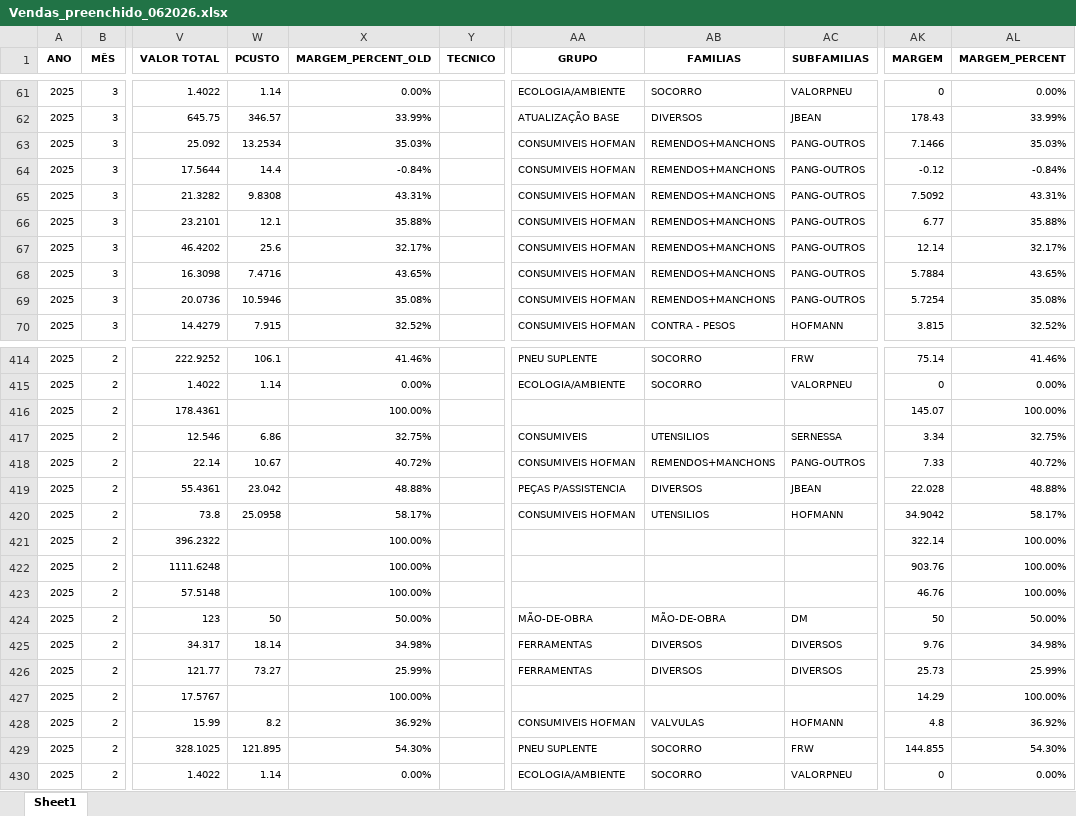
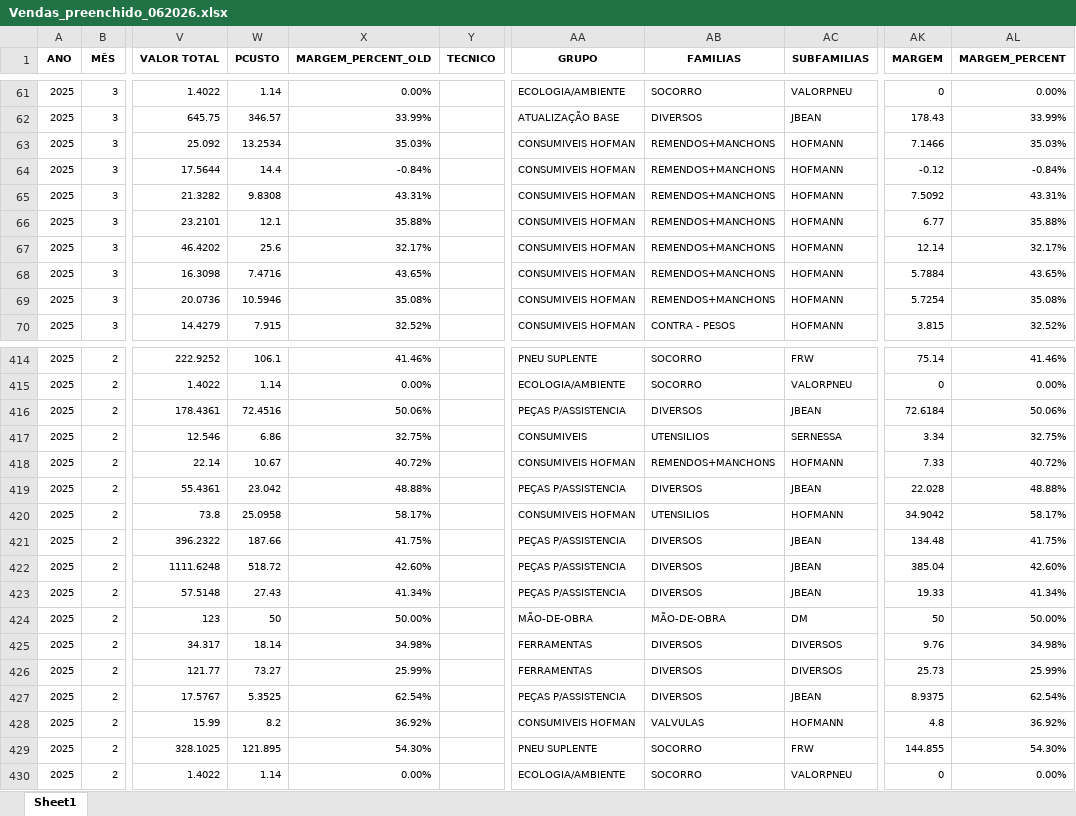
Before and after one commit to PedroM1976/DashboardDM, an Excel workbook: Vendas_preenchido_062026.xlsx, sheet Sheet1, drawn as a sheet; only a part is shown, gaps mark what is left out; values as stored, in another font and other column widths than the file's, no borders; the diff covers the shown part only; the diff names each change by its address in the sheet, - before the commit and + after, or states it on an @@ line.

```diff
--- a/Vendas_preenchido_062026.xlsx (sheet Sheet1)
+++ b/Vendas_preenchido_062026.xlsx (sheet Sheet1)
-AC63:AC69 (SUBFAMILIAS): PANG-OUTROS
+AC63:AC69 (SUBFAMILIAS): HOFMANN
-W416 (PCUSTO): (empty)
+W416 (PCUSTO): 72.4516
-X416 (MARGEM_PERCENT_OLD): 100.00%
+X416 (MARGEM_PERCENT_OLD): 50.06%
-AA416 (GRUPO): (empty)
+AA416 (GRUPO): PEÇAS P/ASSISTENCIA
-AB416 (FAMILIAS): (empty)
+AB416 (FAMILIAS): DIVERSOS
-AC416 (SUBFAMILIAS): (empty)
+AC416 (SUBFAMILIAS): JBEAN
-AK416 (MARGEM): 145.07
+AK416 (MARGEM): 72.6184
-AL416 (MARGEM_PERCENT): 100.00%
+AL416 (MARGEM_PERCENT): 50.06%
-AC418 (SUBFAMILIAS): PANG-OUTROS
+AC418 (SUBFAMILIAS): HOFMANN
-W421 (PCUSTO): (empty)
+W421 (PCUSTO): 187.66
-X421 (MARGEM_PERCENT_OLD): 100.00%
+X421 (MARGEM_PERCENT_OLD): 41.75%
-AA421:AA423 (GRUPO): (empty)
+AA421:AA423 (GRUPO): PEÇAS P/ASSISTENCIA
-AB421:AB423 (FAMILIAS): (empty)
+AB421:AB423 (FAMILIAS): DIVERSOS
-AC421:AC423 (SUBFAMILIAS): (empty)
+AC421:AC423 (SUBFAMILIAS): JBEAN
-AK421 (MARGEM): 322.14
+AK421 (MARGEM): 134.48
-AL421 (MARGEM_PERCENT): 100.00%
+AL421 (MARGEM_PERCENT): 41.75%
-W422 (PCUSTO): (empty)
+W422 (PCUSTO): 518.72
-X422 (MARGEM_PERCENT_OLD): 100.00%
+X422 (MARGEM_PERCENT_OLD): 42.60%
-AK422 (MARGEM): 903.76
+AK422 (MARGEM): 385.04
-AL422 (MARGEM_PERCENT): 100.00%
+AL422 (MARGEM_PERCENT): 42.60%
-W423 (PCUSTO): (empty)
+W423 (PCUSTO): 27.43
-X423 (MARGEM_PERCENT_OLD): 100.00%
+X423 (MARGEM_PERCENT_OLD): 41.34%
-AK423 (MARGEM): 46.76
+AK423 (MARGEM): 19.33
-AL423 (MARGEM_PERCENT): 100.00%
+AL423 (MARGEM_PERCENT): 41.34%
-W427 (PCUSTO): (empty)
+W427 (PCUSTO): 5.3525
-X427 (MARGEM_PERCENT_OLD): 100.00%
+X427 (MARGEM_PERCENT_OLD): 62.54%
-AA427 (GRUPO): (empty)
+AA427 (GRUPO): PEÇAS P/ASSISTENCIA
-AB427 (FAMILIAS): (empty)
+AB427 (FAMILIAS): DIVERSOS
-AC427 (SUBFAMILIAS): (empty)
+AC427 (SUBFAMILIAS): JBEAN
-AK427 (MARGEM): 14.29
+AK427 (MARGEM): 8.9375
-AL427 (MARGEM_PERCENT): 100.00%
+AL427 (MARGEM_PERCENT): 62.54%
```
Also changed, not shown: 5 added rows, 770 edited cells and cell formats elsewhere in this sheet, 4 other files.
